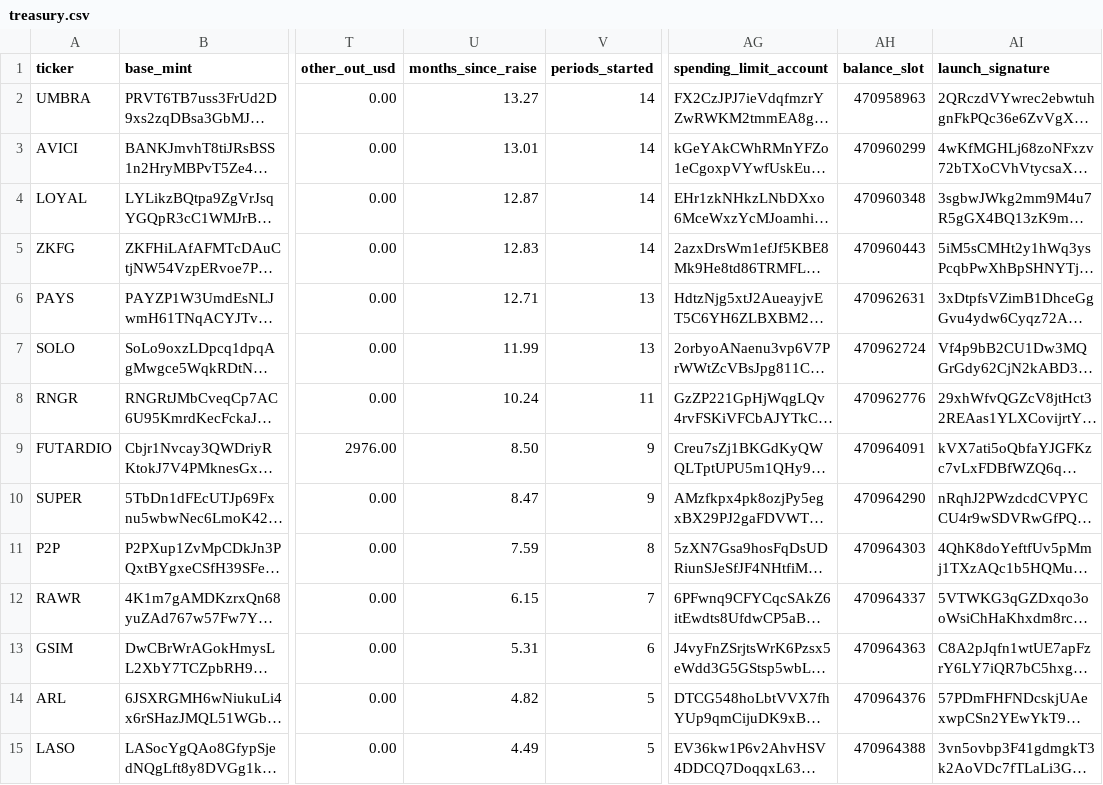
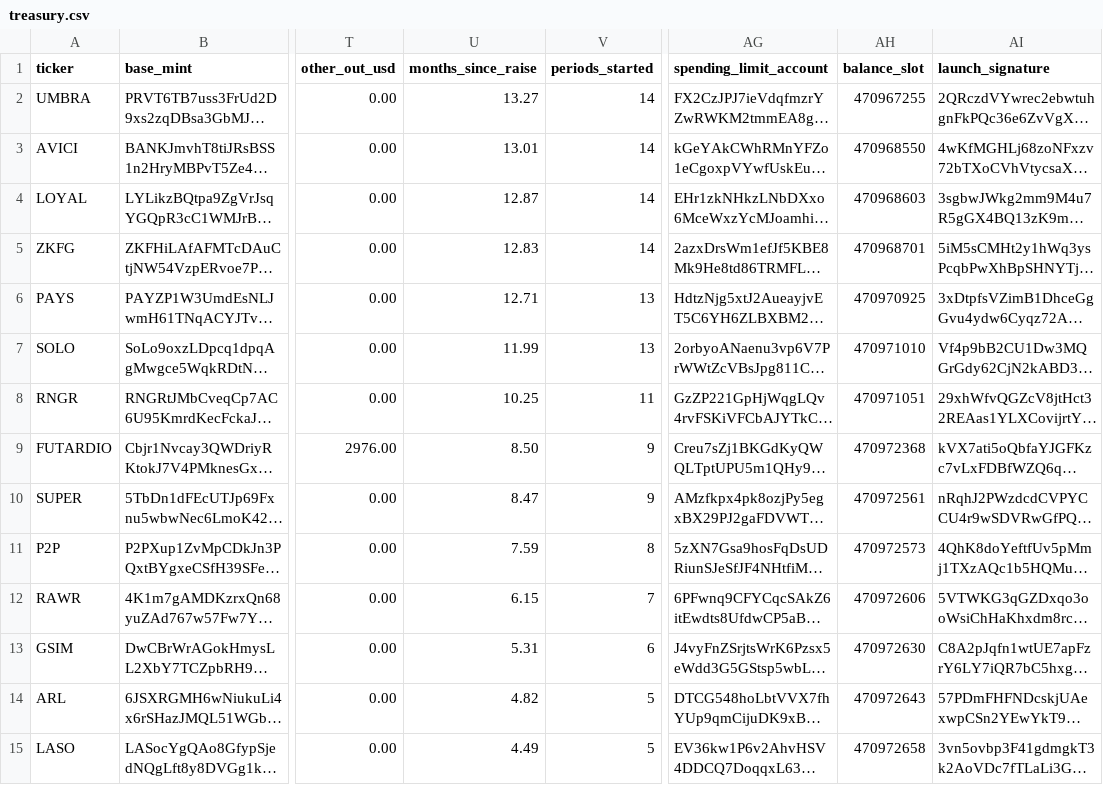
Before and after one commit to nikolaskahris-png/raise-tracker, a CSV file: data/treasury.csv, drawn as a sheet; only a part is shown, gaps mark what is left out; long unchanged cells end in …; the diff covers the shown part only; the diff names each change by its address in the sheet, - before the commit and + after, or states it on an @@ line.

```diff
--- a/data/treasury.csv
+++ b/data/treasury.csv
-AH2 (balance_slot): 470958963
+AH2 (balance_slot): 470967255
-AH3 (balance_slot): 470960299
+AH3 (balance_slot): 470968550
-AH4 (balance_slot): 470960348
+AH4 (balance_slot): 470968603
-AH5 (balance_slot): 470960443
+AH5 (balance_slot): 470968701
-AH6 (balance_slot): 470962631
+AH6 (balance_slot): 470970925
-AH7 (balance_slot): 470962724
+AH7 (balance_slot): 470971010
-U8 (months_since_raise): 10.24
+U8 (months_since_raise): 10.25
-AH8 (balance_slot): 470962776
+AH8 (balance_slot): 470971051
-AH9 (balance_slot): 470964091
+AH9 (balance_slot): 470972368
-AH10 (balance_slot): 470964290
+AH10 (balance_slot): 470972561
-AH11 (balance_slot): 470964303
+AH11 (balance_slot): 470972573
-AH12 (balance_slot): 470964337
+AH12 (balance_slot): 470972606
-AH13 (balance_slot): 470964363
+AH13 (balance_slot): 470972630
-AH14 (balance_slot): 470964376
+AH14 (balance_slot): 470972643
-AH15 (balance_slot): 470964388
+AH15 (balance_slot): 470972658
```
Also changed, not shown: 17 edited cells elsewhere in this file, 3 other files.
